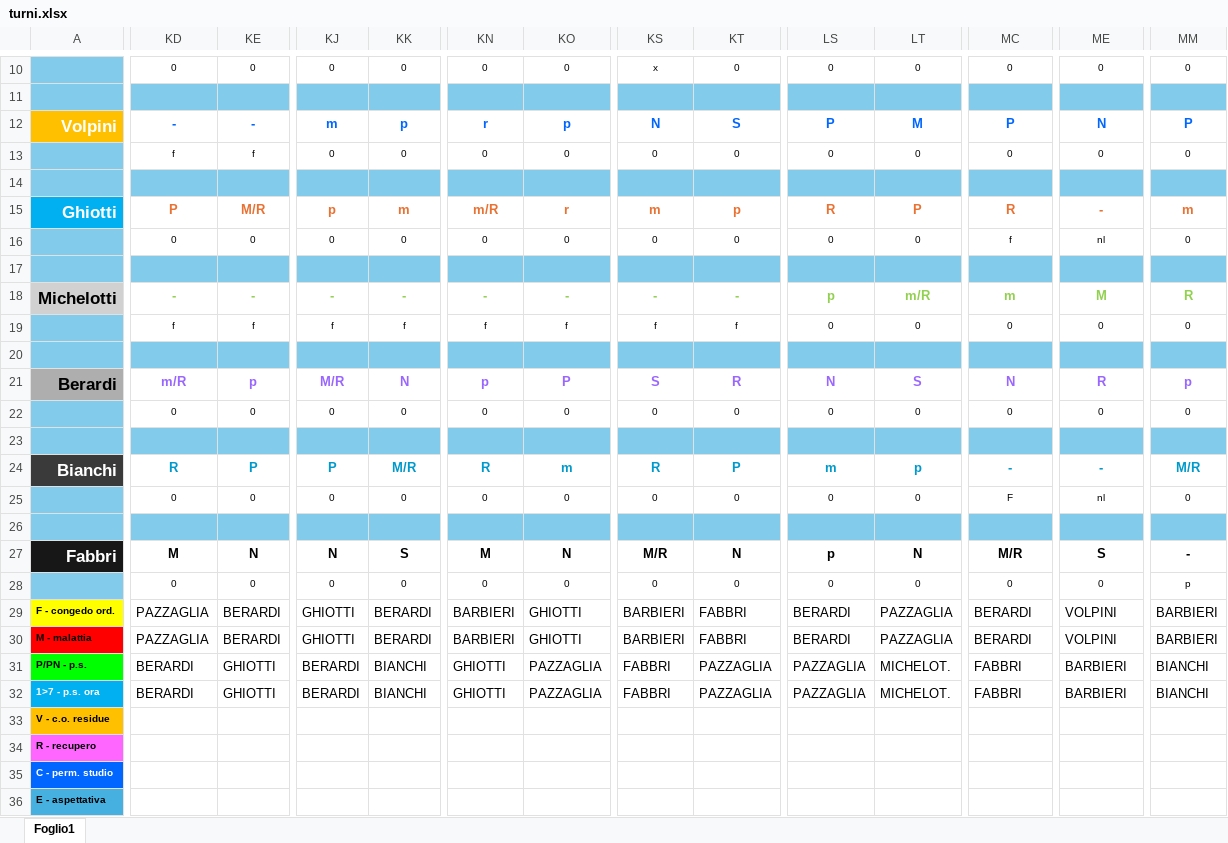
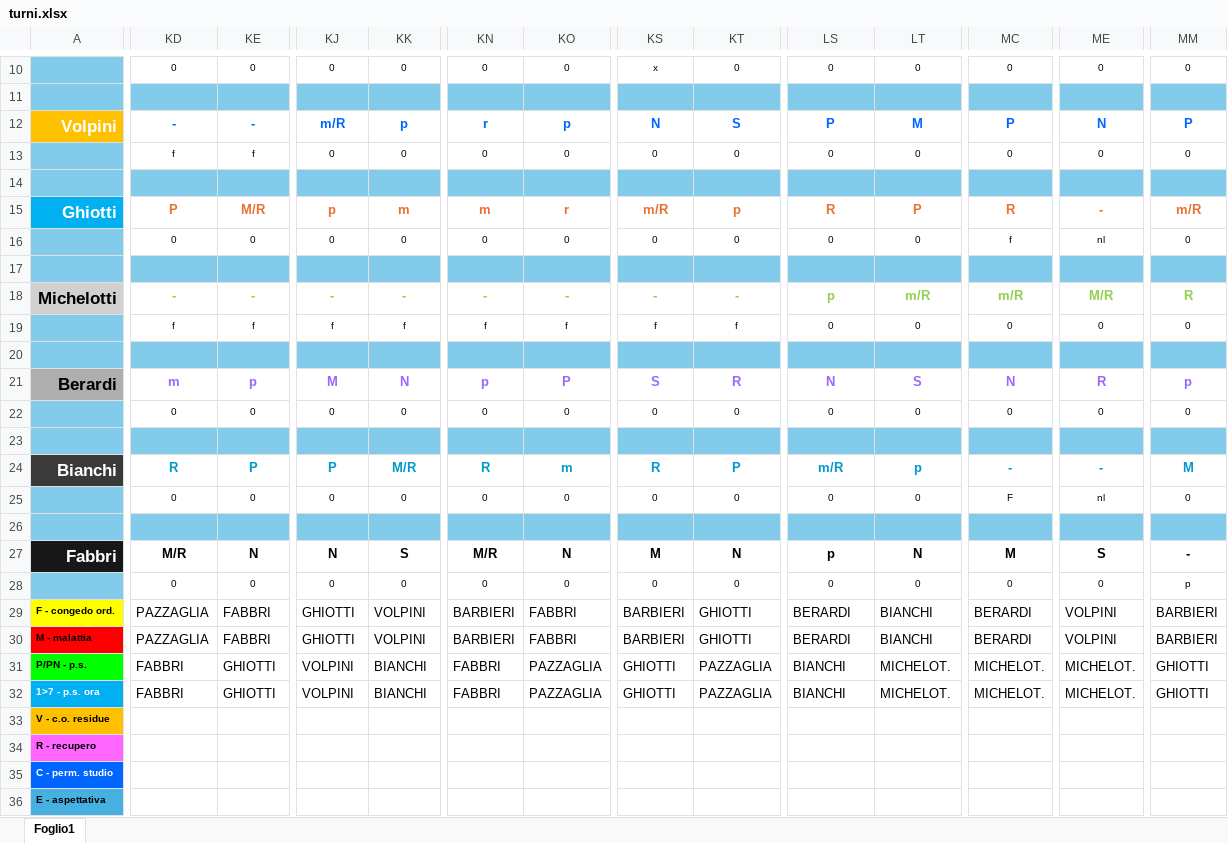
Before and after one commit to centrale118rsm-code/Turni-Autisti-2026-Rsm, an Excel workbook: turni.xlsx, sheet Foglio1, drawn as a sheet; only a part is shown, gaps mark what is left out; values as stored, in another font and other column widths than the file's, no borders; charts and pictures and conditional formats not drawn; the diff covers the shown part only; the diff names each change by its address in the sheet, - before the commit and + after, or states it on an @@ line.

Commit message:
Add files via upload

```diff
--- a/turni.xlsx (sheet Foglio1)
+++ b/turni.xlsx (sheet Foglio1)
-KJ12: m
+KJ12: m/R
-KN15: m/R
+KN15: m
-KS15: m
+KS15: m/R
-MM15: m
+MM15: m/R
-MC18: m
+MC18: m/R
-ME18: M
+ME18: M/R
-KD21: m/R
+KD21: m
-KJ21: M/R
+KJ21: M
-LS24: m
+LS24: m/R
-MM24: M/R
+MM24: M
-KD27: M
+KD27: M/R
-KN27: M
+KN27: M/R
-KS27: M/R
+KS27: M
-MC27: M/R
+MC27: M
-KE29:KE30: BERARDI
+KE29:KE30: FABBRI
-KK29:KK30: BERARDI
+KK29:KK30: VOLPINI
-KO29:KO30: GHIOTTI
+KO29:KO30: FABBRI
-KT29:KT30: FABBRI
+KT29:KT30: GHIOTTI
-LT29:LT30: PAZZAGLIA
+LT29:LT30: BIANCHI
-KD31:KD32: BERARDI
+KD31:KD32: FABBRI
-KJ31:KJ32: BERARDI
+KJ31:KJ32: VOLPINI
-KN31:KN32: GHIOTTI
+KN31:KN32: FABBRI
-KS31:KS32: FABBRI
+KS31:KS32: GHIOTTI
-LS31:LS32: PAZZAGLIA
+LS31:LS32: BIANCHI
-MC31:MC32: FABBRI
+MC31:MC32: MICHELOT.
-ME31:ME32: BARBIERI
+ME31:ME32: MICHELOT.
-MM31:MM32: BIANCHI
+MM31:MM32: GHIOTTI
```
Also changed, not shown: 11 edited cells elsewhere in this sheet.
